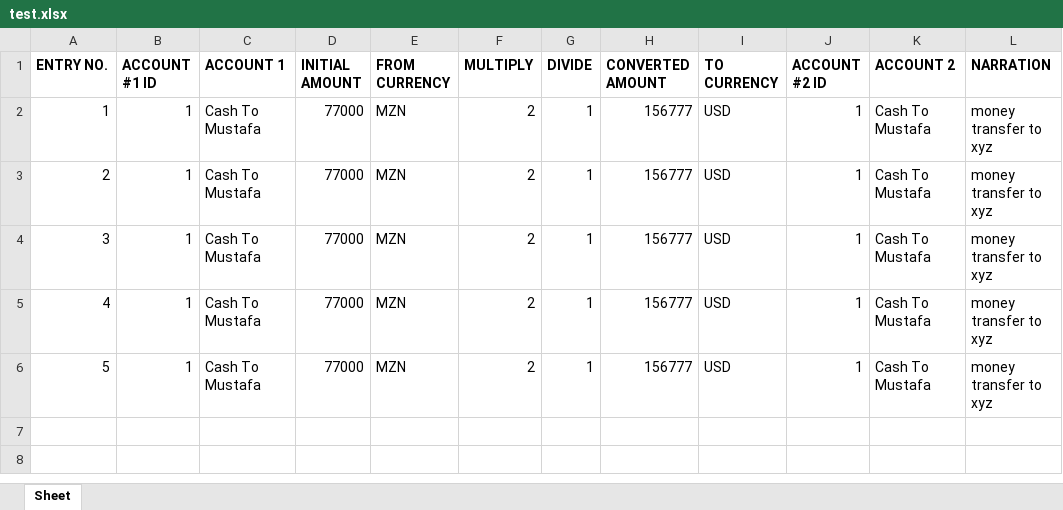
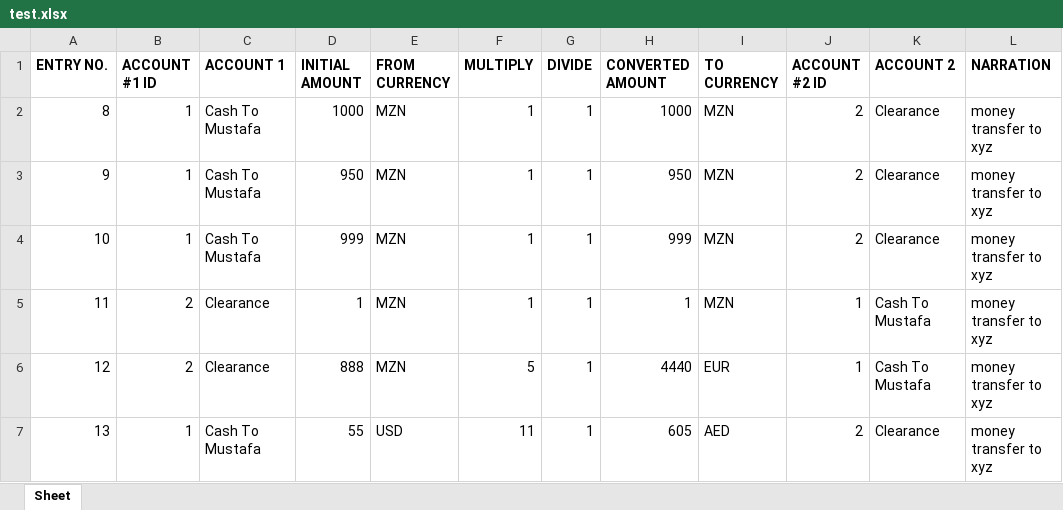
Before and after one commit to MustafaMunir123/transaction-management-api, an Excel workbook: templates/transactions/test.xlsx, sheet Sheet, drawn as a sheet; values as stored, in another font and other column widths than the file's, no borders; removed rows and columns are numbered as before the commit, all else as after; the diff names each change by its address in the sheet, - before the commit and + after, or states it on an @@ line.

```diff
--- a/templates/transactions/test.xlsx (sheet Sheet)
+++ b/templates/transactions/test.xlsx (sheet Sheet)
@@ column A (ENTRY NO.) renumbered from row 2 down @@
-D2 (INITIAL AMOUNT): 77000
+D2 (INITIAL AMOUNT): 1000
-F2:F4 (MULTIPLY): 2
+F2:F4 (MULTIPLY): 1
-H2 (CONVERTED AMOUNT): 156777
+H2 (CONVERTED AMOUNT): 1000
-I2:I4 (TO CURRENCY): USD
+I2:I4 (TO CURRENCY): MZN
-J2:J4 (ACCOUNT #2 ID): 1
+J2:J4 (ACCOUNT #2 ID): 2
-K2:K4 (ACCOUNT 2): Cash To Mustafa
+K2:K4 (ACCOUNT 2): Clearance
-D3 (INITIAL AMOUNT): 77000
+D3 (INITIAL AMOUNT): 950
-H3 (CONVERTED AMOUNT): 156777
+H3 (CONVERTED AMOUNT): 950
-D4 (INITIAL AMOUNT): 77000
+D4 (INITIAL AMOUNT): 999
-H4 (CONVERTED AMOUNT): 156777
+H4 (CONVERTED AMOUNT): 999
-row 5: 4 | 1 | Cash To Mustafa | 77000 | MZN | 2 | 1 | 156777 | USD | 1 | Cash To Mustafa | money transfer to xyz
+row 5: 11 | 2 | Clearance | 1 | MZN | 1 | 1 | 1 | MZN | 1 | Cash To Mustafa | money transfer to xyz
+row 6: 12 | 2 | Clearance | 888 | MZN | 5 | 1 | 4440 | EUR | 1 | Cash To Mustafa | money transfer to xyz
-D7 (INITIAL AMOUNT): 77000
+D7 (INITIAL AMOUNT): 55
-E7 (FROM CURRENCY): MZN
+E7 (FROM CURRENCY): USD
-F7 (MULTIPLY): 2
+F7 (MULTIPLY): 11
-H7 (CONVERTED AMOUNT): 156777
+H7 (CONVERTED AMOUNT): 605
-I7 (TO CURRENCY): USD
+I7 (TO CURRENCY): AED
-J7 (ACCOUNT #2 ID): 1
+J7 (ACCOUNT #2 ID): 2
-K7 (ACCOUNT 2): Cash To Mustafa
+K7 (ACCOUNT 2): Clearance
```
Also changed, not shown: templates/transactions/ledger.xlsx, 2 other files.
